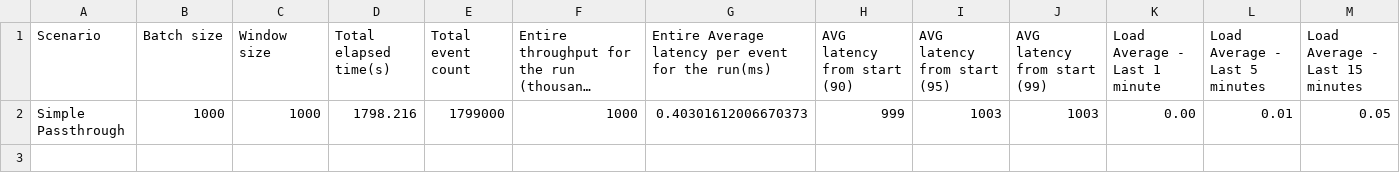
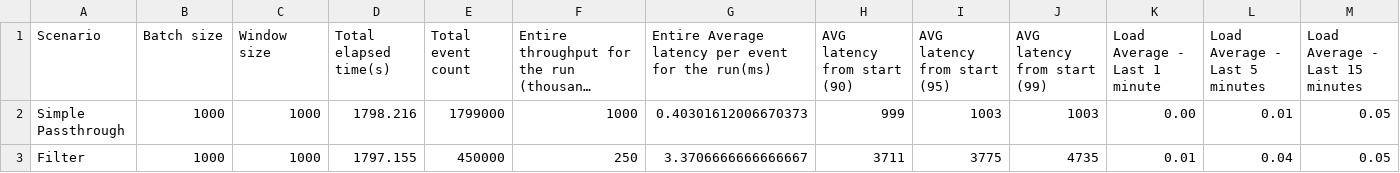
Before and after one commit to minudika/sp-performance-test-results, a CSV file: summary.csv, drawn as a sheet; long unchanged cells end in …; the diff names each change by its address in the sheet, - before the commit and + after, or states it on an @@ line.

Commit message:
2018-11-20 11:50:34 : Add performance results
Test duration : 2400000

```diff
--- a/summary.csv
+++ b/summary.csv
+row 3: Filter | 1000 | 1000 | 1797.155 | 450000 | 250 | 3.3706666666666667 | 3711 | 3775 | 4735 | 0.01 | 0.04 | 0.05
```
